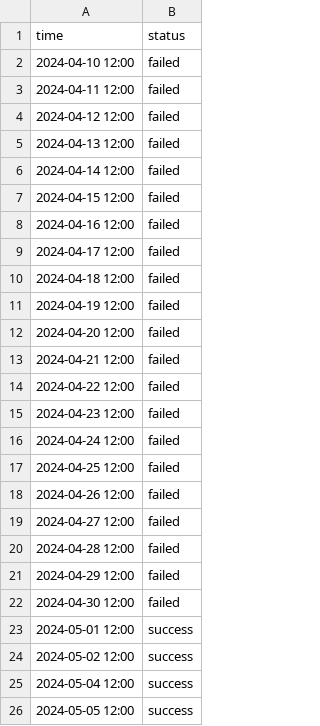
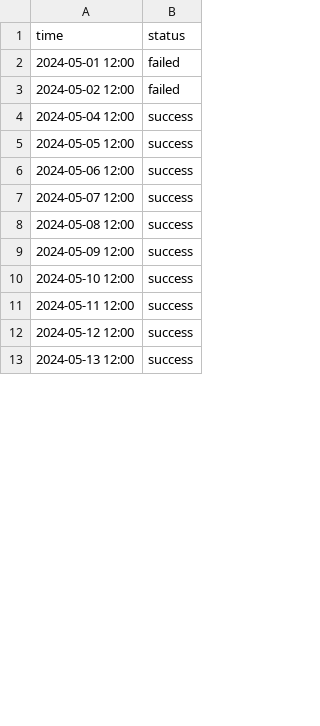
Before and after one commit to nexoscreator/web-status, a CSV file: content/logs/nexos-docs.csv, drawn as a sheet; only a part is shown; the shorter side is filled out with more unchanged rows; the diff covers the shown part only.

```diff
--- a/content/logs/nexos-docs.csv
+++ b/content/logs/nexos-docs.csv
@@ -1,25 +1,4 @@
 time, status
-2024-04-10 12:00, failed
-2024-04-11 12:00, failed
-2024-04-12 12:00, failed
-2024-04-13 12:00, failed
-2024-04-14 12:00, failed
-2024-04-15 12:00, failed
-2024-04-16 12:00, failed
-2024-04-17 12:00, failed
-2024-04-18 12:00, failed
-2024-04-19 12:00, failed
-2024-04-20 12:00, failed
-2024-04-21 12:00, failed
-2024-04-22 12:00, failed
-2024-04-23 12:00, failed
-2024-04-24 12:00, failed
-2024-04-25 12:00, failed
-2024-04-26 12:00, failed
-2024-04-27 12:00, failed
-2024-04-28 12:00, failed
-2024-04-29 12:00, failed
-2024-04-30 12:00, failed
-2024-05-01 12:00, success
-2024-05-02 12:00, success
+2024-05-01 12:00, failed
+2024-05-02 12:00, failed
 2024-05-04 12:00, success
```
Also changed, not shown: 4 edited cells elsewhere in this file, content/logs/creator.csv, content/logs/nexos-chat.csv, 9 other files.
